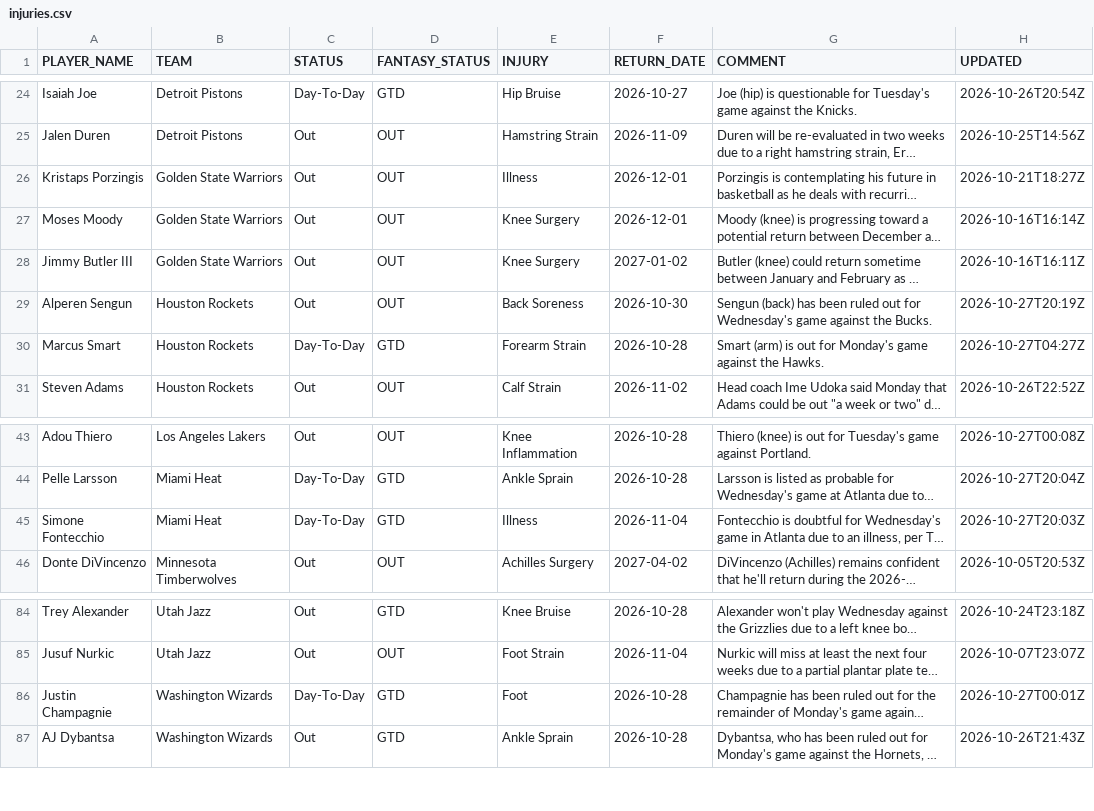
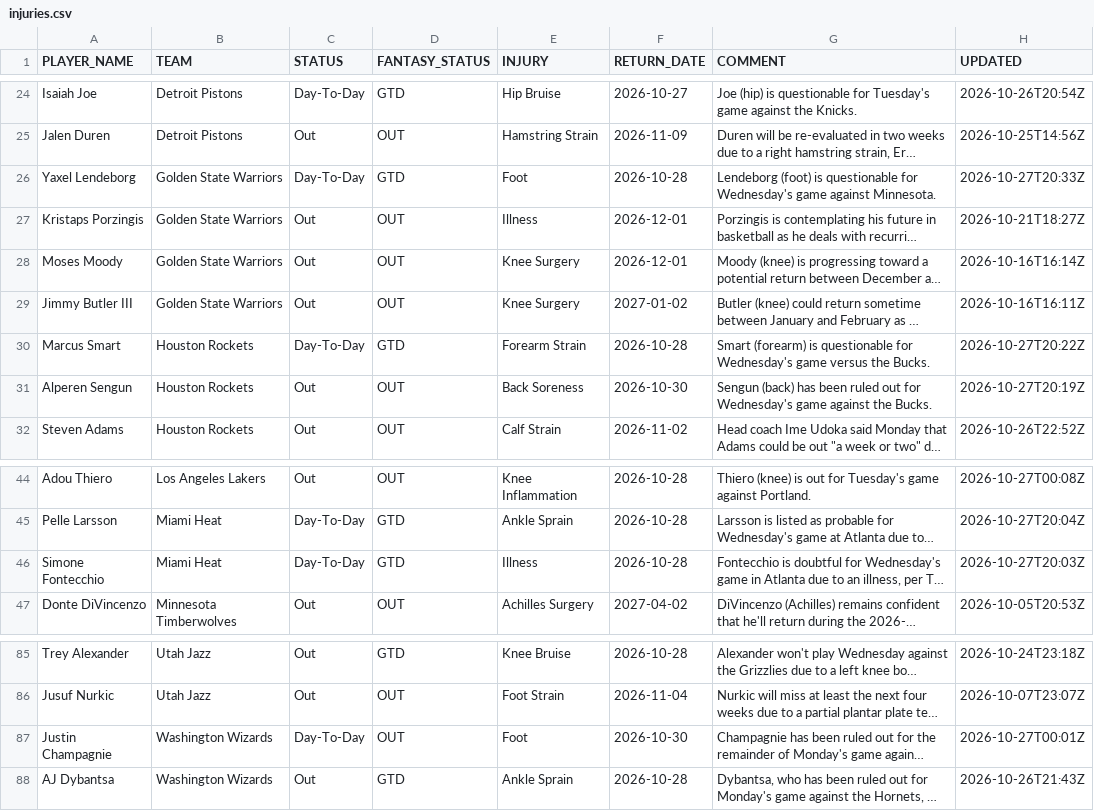
Before and after one commit to RoiGreen/dagger, a CSV file: nba_2026_27/injuries.csv, drawn as a sheet; only a part is shown, gaps mark what is left out; long unchanged cells end in …; removed rows and columns are numbered as before the commit, all else as after; the diff names each change by its address in the sheet, - before the commit and + after, or states it on an @@ line.

```diff
--- a/nba_2026_27/injuries.csv
+++ b/nba_2026_27/injuries.csv
+row 26: Yaxel Lendeborg | Golden State Warriors | Day-To-Day | GTD | Foot | 2026-10-28 | Lendeborg (foot) is questionable for Wednesday's game against Minnesota. | 2026-10-27T20:33Z
+row 30: Marcus Smart | Houston Rockets | Day-To-Day | GTD | Forearm Strain | 2026-10-28 | Smart (forearm) is questionable for Wednesday's game versus the Bucks. | 2026-10-27T20:22Z
-row 30: Marcus Smart | Houston Rockets | Day-To-Day | GTD | Forearm Strain | 2026-10-28 | Smart (arm) is out for Monday's game against the Hawks. | 2026-10-27T04:27Z
-F46 (RETURN_DATE): 2026-11-04
+F46 (RETURN_DATE): 2026-10-28
-D87 (FANTASY_STATUS): GTD
+D87 (FANTASY_STATUS): OUT
-F87 (RETURN_DATE): 2026-10-28
+F87 (RETURN_DATE): 2026-10-30
```
Also changed, not shown: nba_2025_26/player_index_2026_27.csv, nba_2026_27/advanced_regular.csv, 13 other files.
